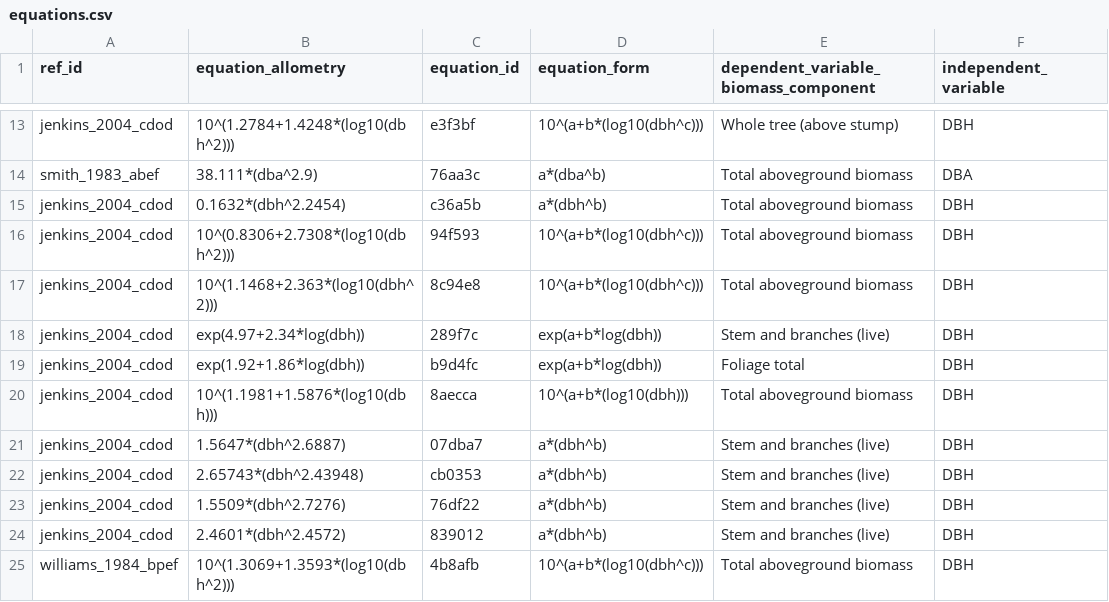
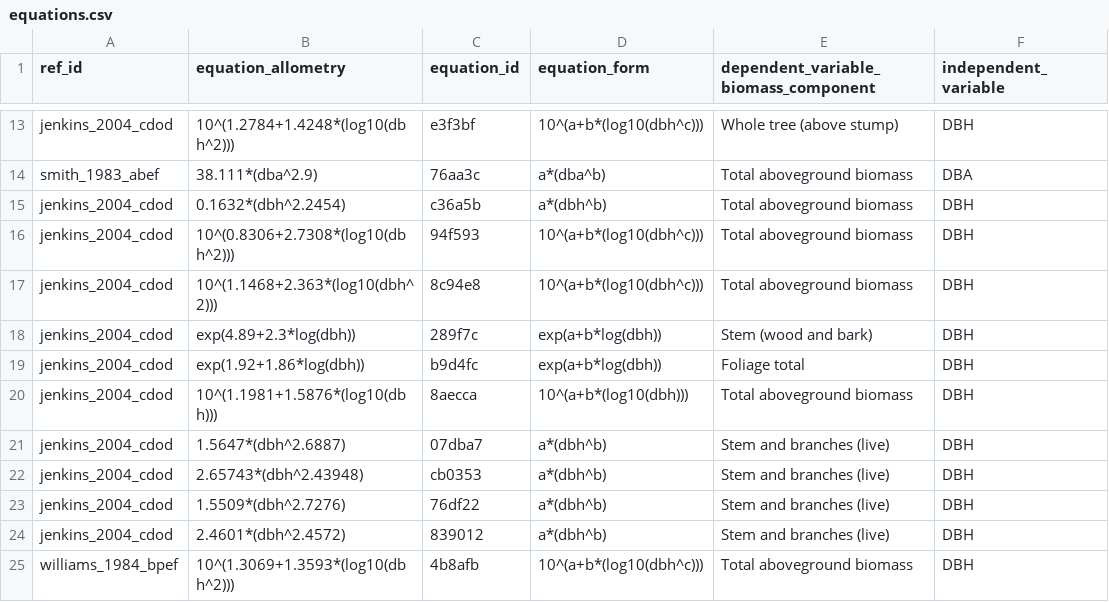
Before and after one commit to ropensci/allodb, a CSV file: data-raw/csv_database/equations.csv, drawn as a sheet; only a part is shown, gaps mark what is left out; the diff names each change by its address in the sheet, - before the commit and + after, or states it on an @@ line.

Commit message:
Updated eq 289f7c

```diff
--- a/data-raw/csv_database/equations.csv
+++ b/data-raw/csv_database/equations.csv
-B18 (equation_allometry): exp(4.97+2.34*log(dbh))
+B18 (equation_allometry): exp(4.89+2.3*log(dbh))
-E18: Stem and branches (live)
+E18: Stem (wood and bark)
```
